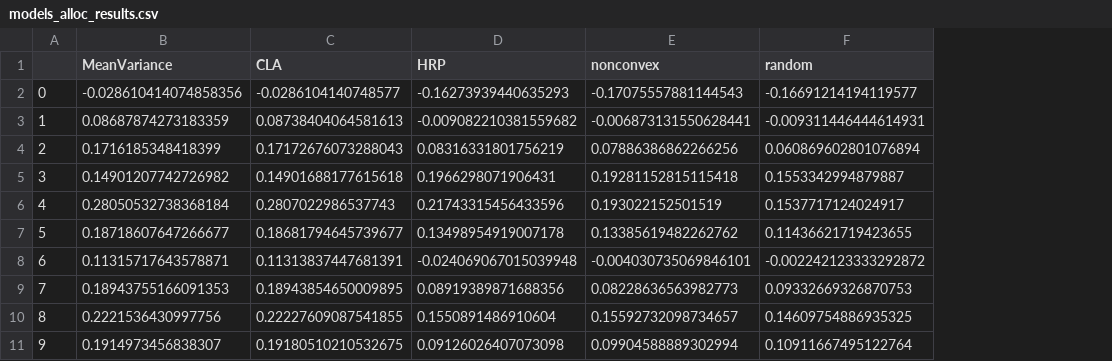
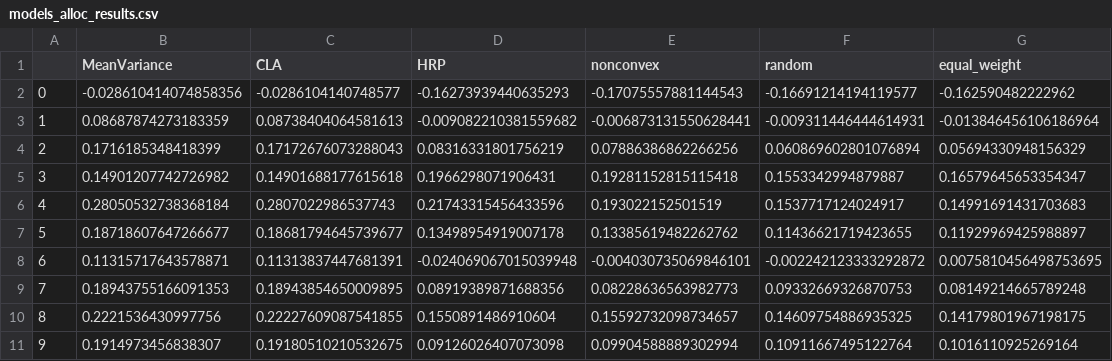
Before and after one commit to CloseToAlgoTrading/CodeFromVideo, a CSV file: Episode_20_Battle_Of_Optimization_Methods/models_alloc_results.csv, drawn as a sheet; the diff names each change by its address in the sheet, - before the commit and + after, or states it on an @@ line.

```diff
--- a/Episode_20_Battle_Of_Optimization_Methods/models_alloc_results.csv
+++ b/Episode_20_Battle_Of_Optimization_Methods/models_alloc_results.csv
+column G (equal_weight), rows 2-11: -0.162590482222962 | -0.013846456106186964 | 0.05694330948156329 | 0.16579645653354347 | 0.14991691431703683 | 0.11929969425988897 | 0.0075810456498753695 | 0.08149214665789248 | 0.14179801967198175 | 0.1016110925269164
```
Also changed, not shown: Episode_20_Battle_Of_Optimization_Methods/models_alloc_results_2.csv, Episode_20_Battle_Of_Optimization_Methods/models_drawdown_2016_2021_etf.csv, 7 other files.
